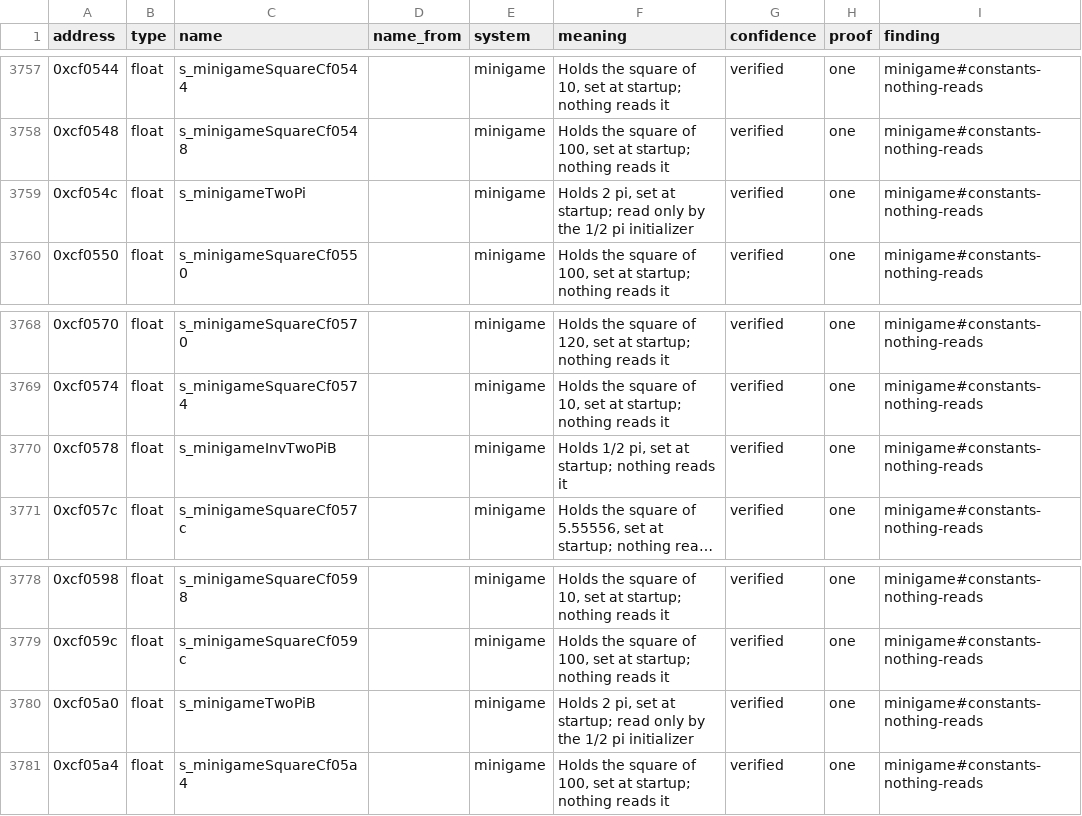
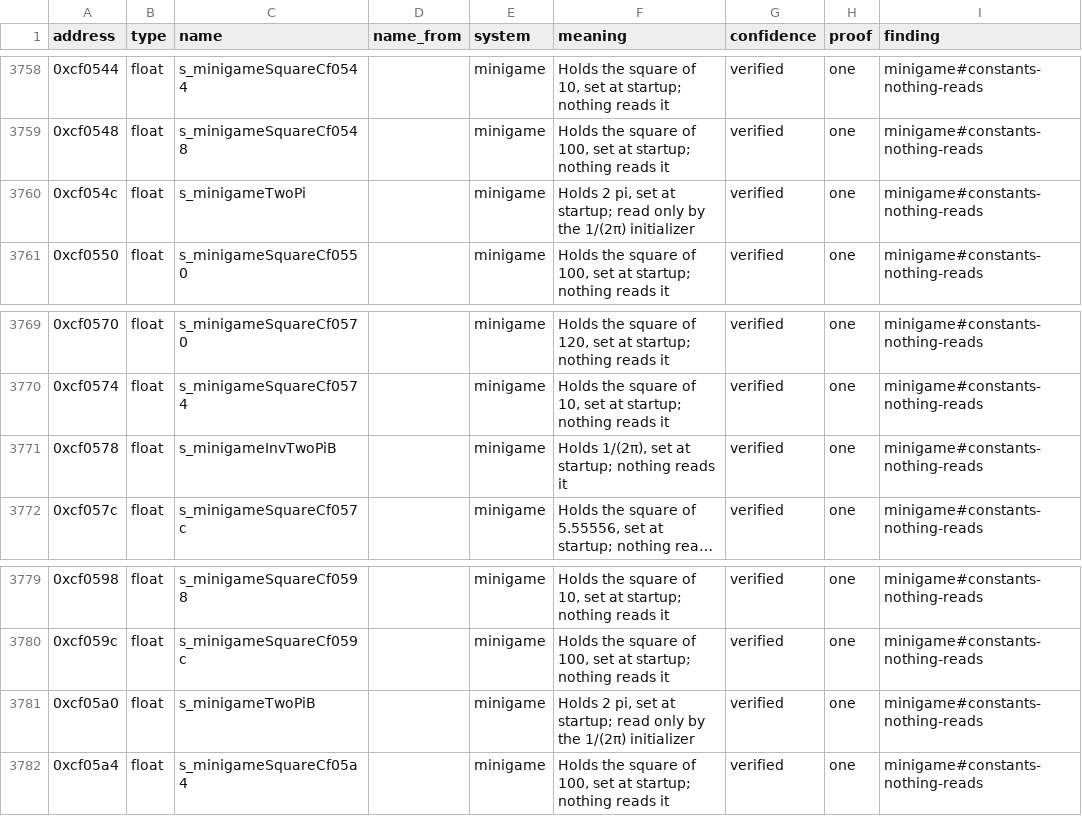
Before and after one commit to samwhosung/benilla-re, a TSV file: symbols/globals.tsv, drawn as a sheet; only a part is shown, gaps mark what is left out; long unchanged cells end in …; addresses are those after the commit; the diff covers the shown part only; the diff names each change by its address in the sheet, - before the commit and + after, or states it on an @@ line.

```diff
--- a/symbols/globals.tsv
+++ b/symbols/globals.tsv
-F3760 (meaning): …by the 1/2 pi initializer
+F3760 (meaning): …by the 1/(2π) initializer
-F3771 (meaning): Holds 1/2 pi, set at…
+F3771 (meaning): Holds 1/(2π), set at…
-F3781 (meaning): …by the 1/2 pi initializer
+F3781 (meaning): …by the 1/(2π) initializer
```
Also changed, not shown: 1 added row and 37 edited cells elsewhere in this file, 1 other file.
